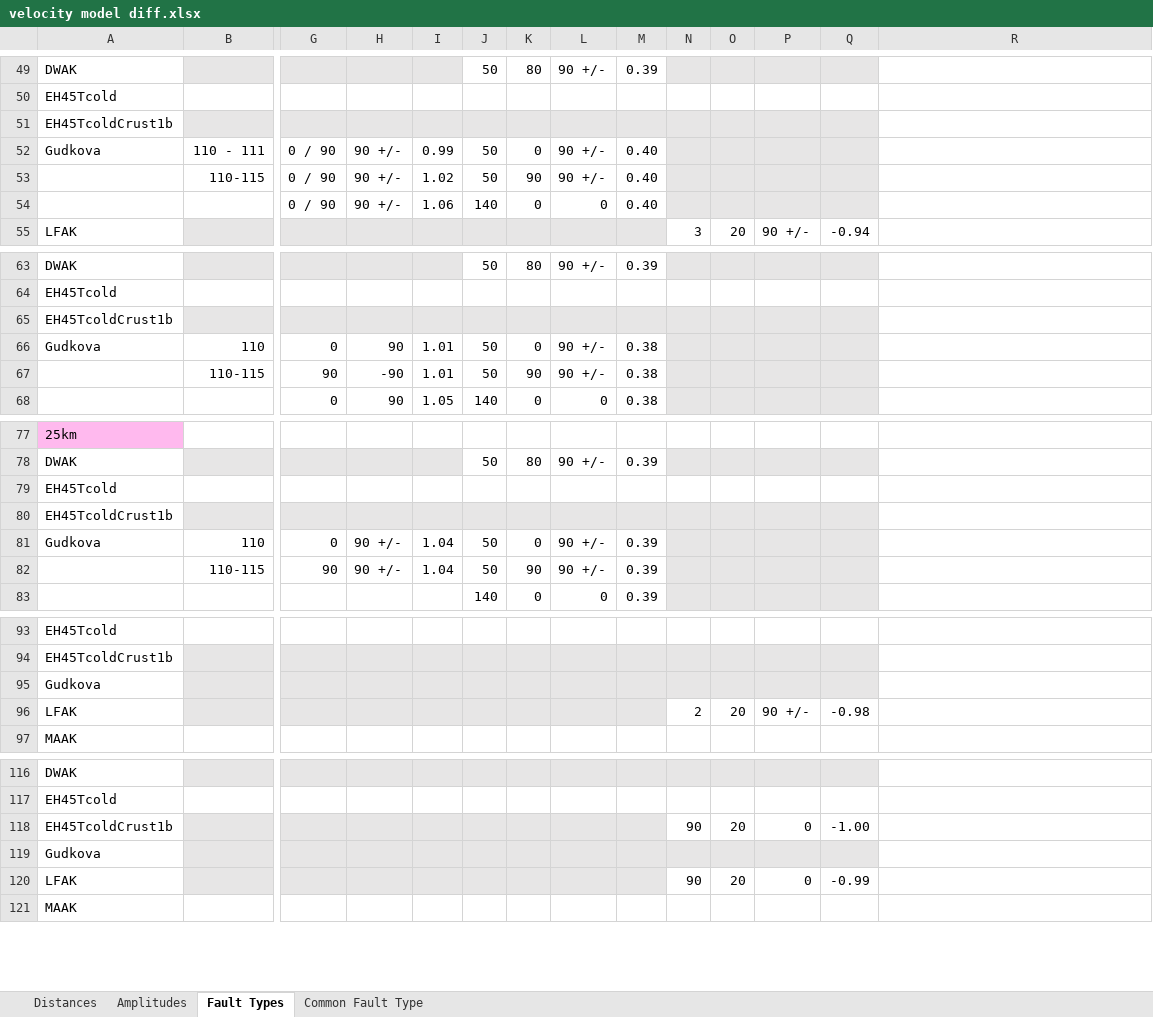
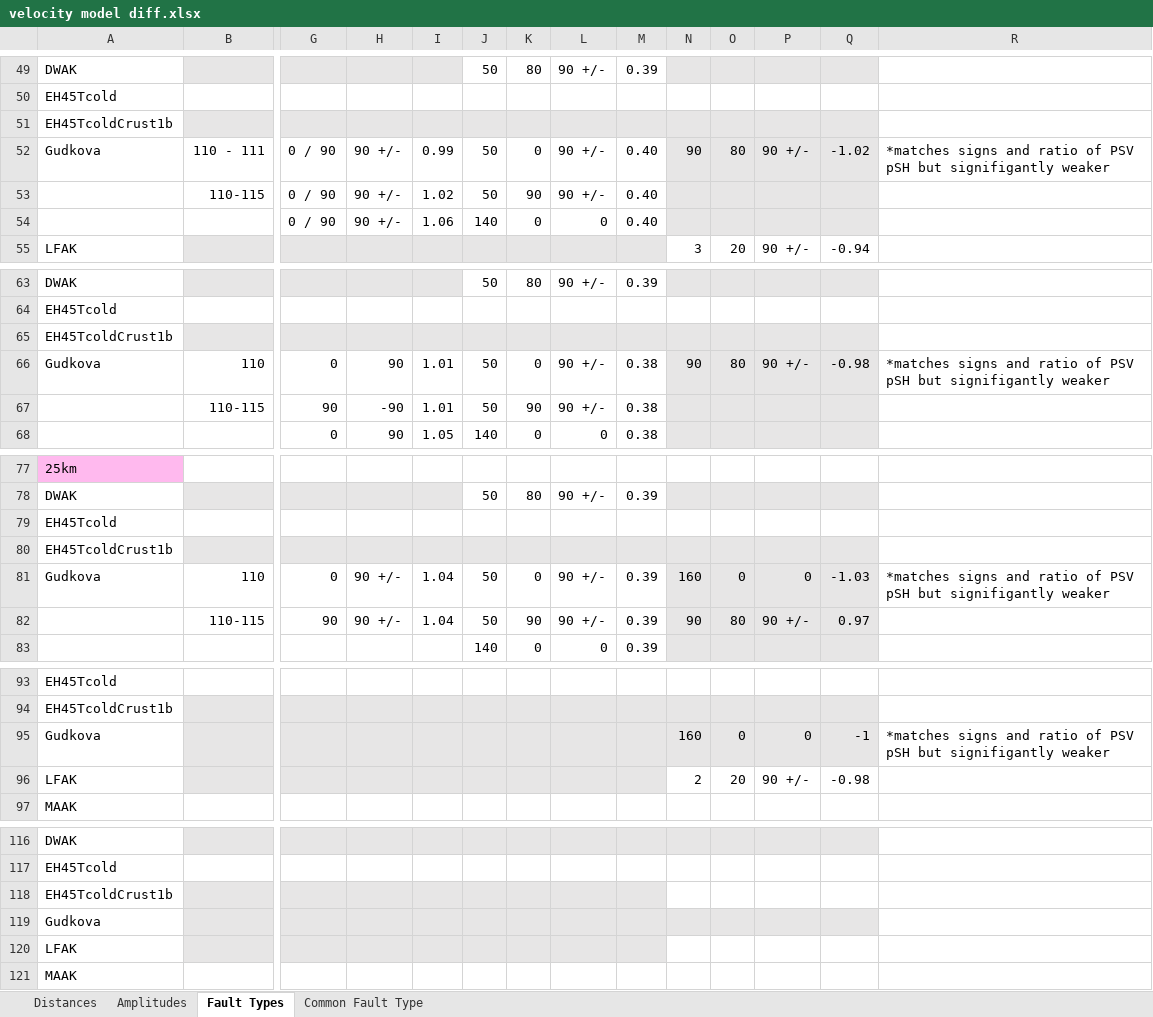
Before and after one commit to maddysita-17/Sita_Marsquakes2020, an Excel workbook: script_notebooks/taup_models/velocity model diff.xlsx, sheet Fault Types, drawn as a sheet; only a part is shown, gaps mark what is left out; values as stored, in another font and other column widths than the file's, no borders; removed rows and columns are numbered as before the commit, all else as after; rows hold the shown columns only; the diff names each change by its address in the sheet, - before the commit and + after, or states it on an @@ line.

```diff
--- a/script_notebooks/taup_models/velocity model diff.xlsx (sheet Fault Types)
+++ b/script_notebooks/taup_models/velocity model diff.xlsx (sheet Fault Types)
-N52: (empty)
+N52: 90
-O52: (empty)
+O52: 80
-P52: (empty)
+P52: 90 +/-
-Q52: (empty)
+Q52: -1.02
-R52: (empty)
+R52: *matches signs and ratio of PSV pSH but signifigantly weaker
-N66: (empty)
+N66: 90
-O66: (empty)
+O66: 80
-P66: (empty)
+P66: 90 +/-
-Q66: (empty)
+Q66: -0.98
-R66: (empty)
+R66: *matches signs and ratio of PSV pSH but signifigantly weaker
-N81: (empty)
+N81: 160
-O81: (empty)
+O81: 0
-P81: (empty)
+P81: 0
-Q81: (empty)
+Q81: -1.03
-R81: (empty)
+R81: *matches signs and ratio of PSV pSH but signifigantly weaker
-N82: (empty)
+N82: 90
-O82: (empty)
+O82: 80
-P82: (empty)
+P82: 90 +/-
-Q82: (empty)
+Q82: 0.97
-row 95: Gudkova
+row 95: Gudkova |  |  |  |  |  |  |  |  | 160 | 0 | 0 | -1 | *matches signs and ratio of PSV pSH but signifigantly weaker
-row 118: EH45TcoldCrust1b |  |  |  |  |  |  |  |  | 90 | 20 | 0 | -1.00
+row 118: EH45TcoldCrust1b
-row 120: LFAK |  |  |  |  |  |  |  |  | 90 | 20 | 0 | -0.99
+row 120: LFAK
```
Also changed, not shown: sheet Amplitudes, sheet Common Fault Type, sheet Distances, script_notebooks/taup_models/model-amp-data/Gudkova/faults_Gudkova.xlsx, 52 other files.
